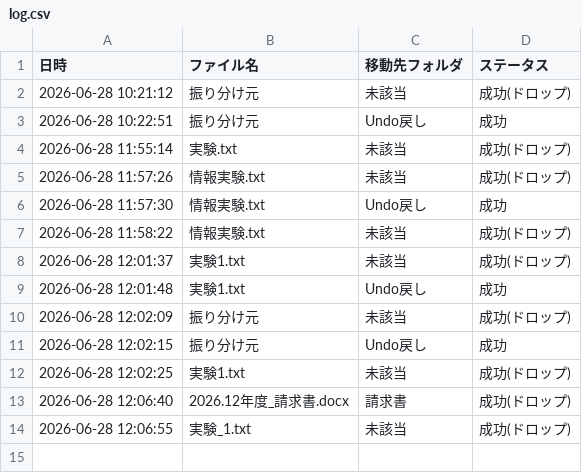
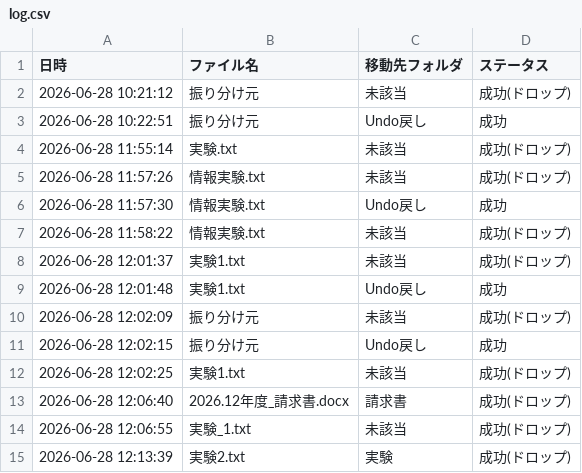
Before and after one commit to ruru-00000/file-app, a CSV file: log.csv, drawn as a sheet.

```diff
--- a/log.csv
+++ b/log.csv
@@ -14 +14,2 @@
 2026-06-28 12:06:55,実験_1.txt,未該当,成功(ドロップ)
+2026-06-28 12:13:39,実験2.txt,実験,成功(ドロップ)
```
Also changed, not shown: 2 other files.
